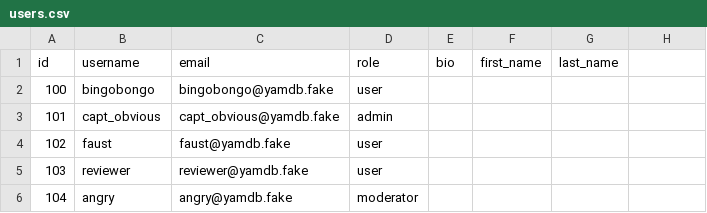
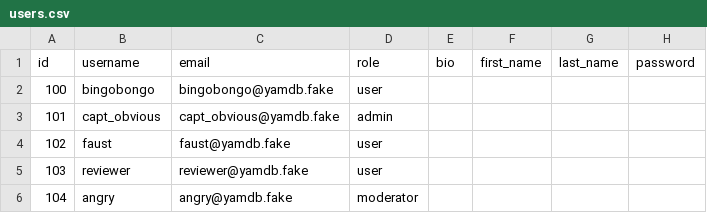
Before and after one commit to SergeyKataev1/api_yamdb, a CSV file: api_yamdb/static/data/users.csv, drawn as a sheet; the diff names each change by its address in the sheet, - before the commit and + after, or states it on an @@ line.

```diff
--- a/api_yamdb/static/data/users.csv
+++ b/api_yamdb/static/data/users.csv
-H1: (empty)
+H1: password
```
Also changed, not shown: api_yamdb/static/data/comments.csv, api_yamdb/static/data/review.csv, 17 other files.
